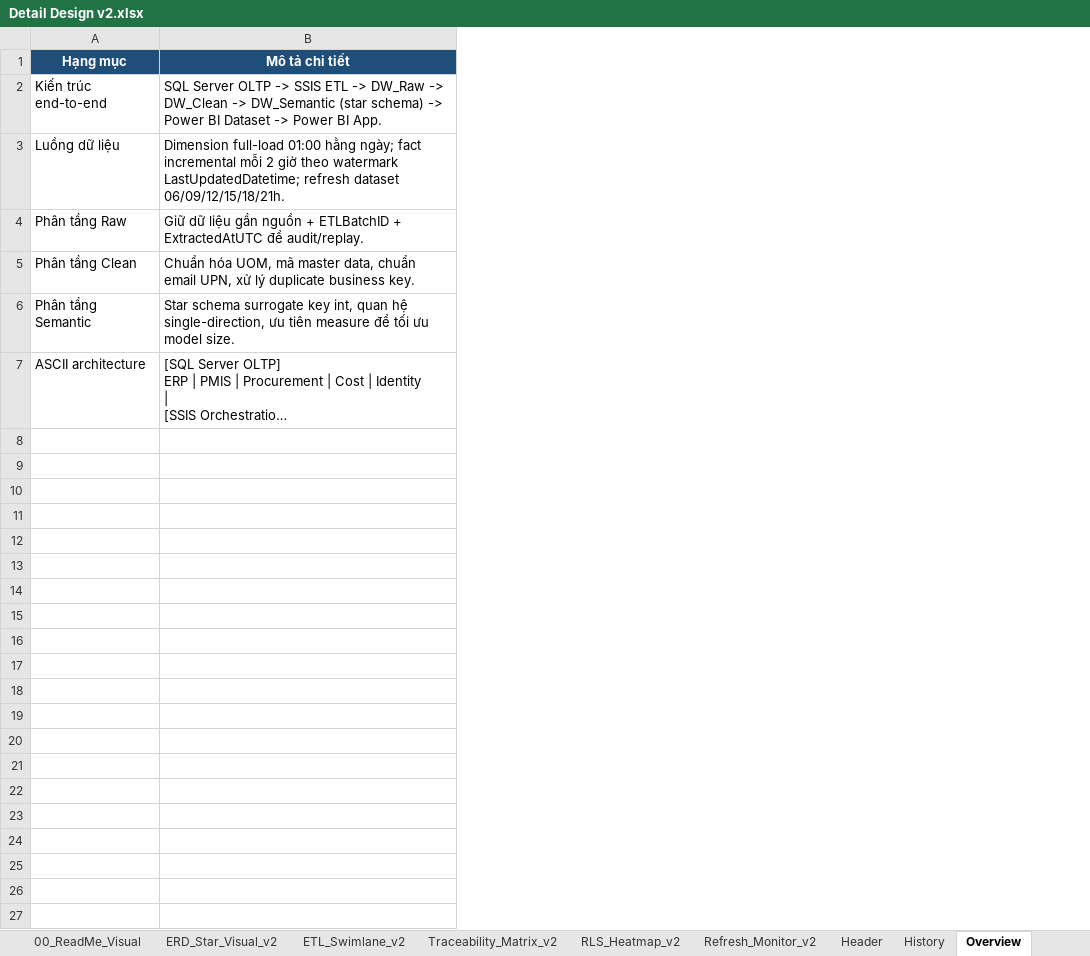
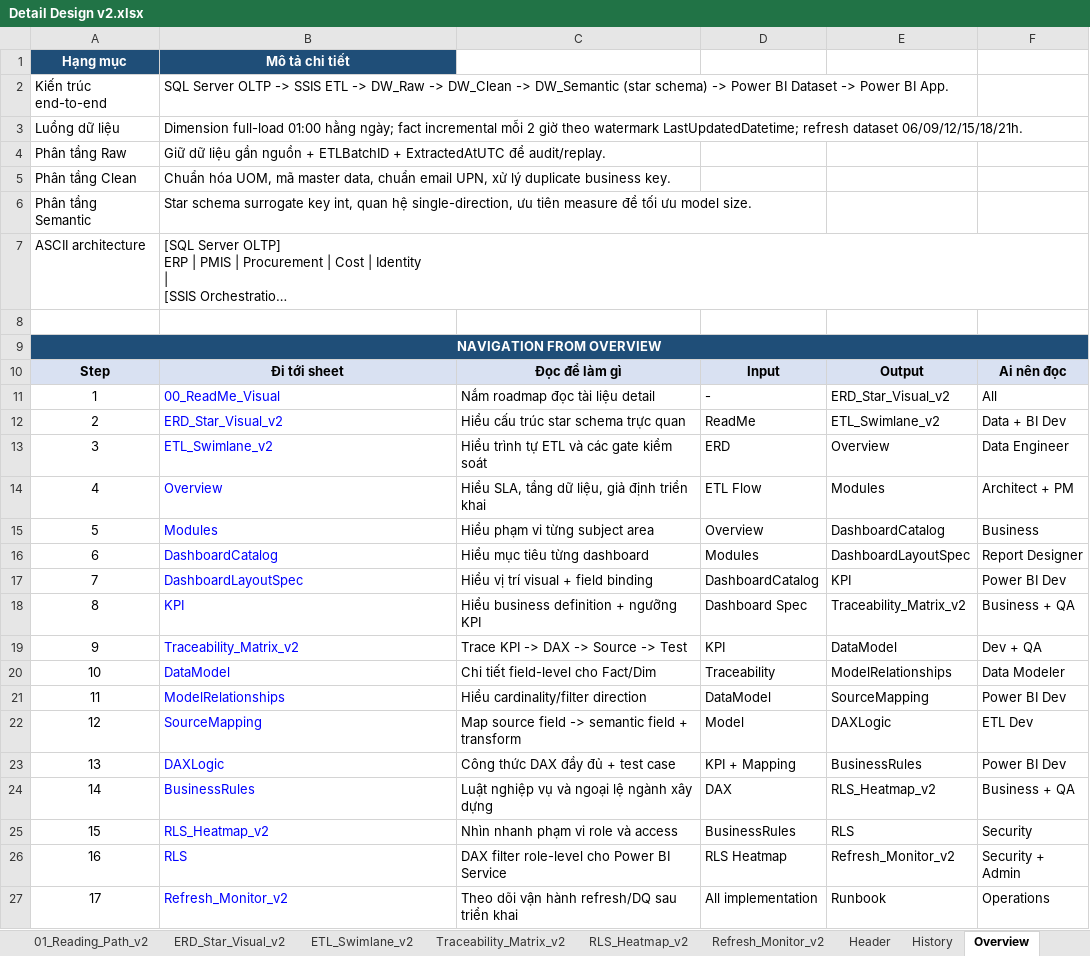
Before and after one commit to nguyenpr9/test1, an Excel workbook: Detail Design v2.xlsx, sheet Overview, drawn as a sheet; long unchanged cells end in …; values as stored, in another font and other column widths than the file's, no borders; the diff names each change by its address in the sheet, - before the commit and + after, or states it on an @@ line.

```diff
--- a/Detail Design v2.xlsx (sheet Overview)
+++ b/Detail Design v2.xlsx (sheet Overview)
+sheet tab: 01_Reading_Path_v2
+column C, empty
+column D, empty
+column E, empty
+column F, empty
+row 8: (empty)
+row 9: NAVIGATION FROM OVERVIEW
+row 10: Step | Đi tới sheet | Đọc để làm gì | Input | Output | Ai nên đọc
+row 11: 1 | 00_ReadMe_Visual | Nắm roadmap đọc tài liệu detail | - | ERD_Star_Visual_v2 | All
+row 12: 2 | ERD_Star_Visual_v2 | Hiểu cấu trúc star schema trực quan | ReadMe | ETL_Swimlane_v2 | Data + BI Dev
+row 13: 3 | ETL_Swimlane_v2 | Hiểu trình tự ETL và các gate kiểm soát | ERD | Overview | Data Engineer
+row 14: 4 | Overview | Hiểu SLA, tầng dữ liệu, giả định triển khai | ETL Flow | Modules | Architect + PM
+row 15: 5 | Modules | Hiểu phạm vi từng subject area | Overview | DashboardCatalog | Business
+row 16: 6 | DashboardCatalog | Hiểu mục tiêu từng dashboard | Modules | DashboardLayoutSpec | Report Designer
+row 17: 7 | DashboardLayoutSpec | Hiểu vị trí visual + field binding | DashboardCatalog | KPI | Power BI Dev
+row 18: 8 | KPI | Hiểu business definition + ngưỡng KPI | Dashboard Spec | Traceability_Matrix_v2 | Business + QA
+row 19: 9 | Traceability_Matrix_v2 | Trace KPI -> DAX -> Source -> Test | KPI | DataModel | Dev + QA
+row 20: 10 | DataModel | Chi tiết field-level cho Fact/Dim | Traceability | ModelRelationships | Data Modeler
+row 21: 11 | ModelRelationships | Hiểu cardinality/filter direction | DataModel | SourceMapping | Power BI Dev
+row 22: 12 | SourceMapping | Map source field -> semantic field + transform | Model | DAXLogic | ETL Dev
+row 23: 13 | DAXLogic | Công thức DAX đầy đủ + test case | KPI + Mapping | BusinessRules | Power BI Dev
+row 24: 14 | BusinessRules | Luật nghiệp vụ và ngoại lệ ngành xây dựng | DAX | RLS_Heatmap_v2 | Business + QA
+row 25: 15 | RLS_Heatmap_v2 | Nhìn nhanh phạm vi role và access | BusinessRules | RLS | Security
+row 26: 16 | RLS | DAX filter role-level cho Power BI Service | RLS Heatmap | Refresh_Monitor_v2 | Security + Admin
+row 27: 17 | Refresh_Monitor_v2 | Theo dõi vận hành refresh/DQ sau triển khai | All implementation | Runbook | Operations
```
Also changed, not shown: sheet 00_ReadMe_Visual, sheet History, sheet Header, Basic Design v2.xlsx, 2 other files.
